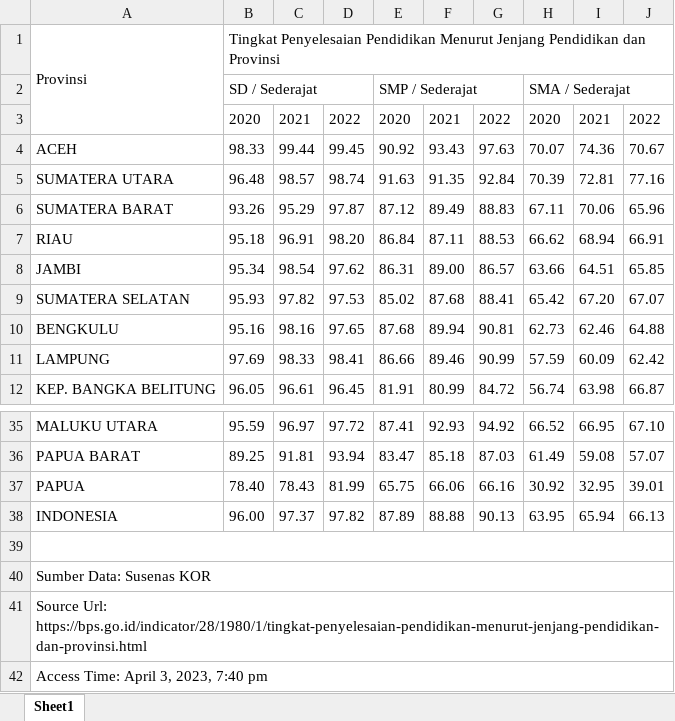
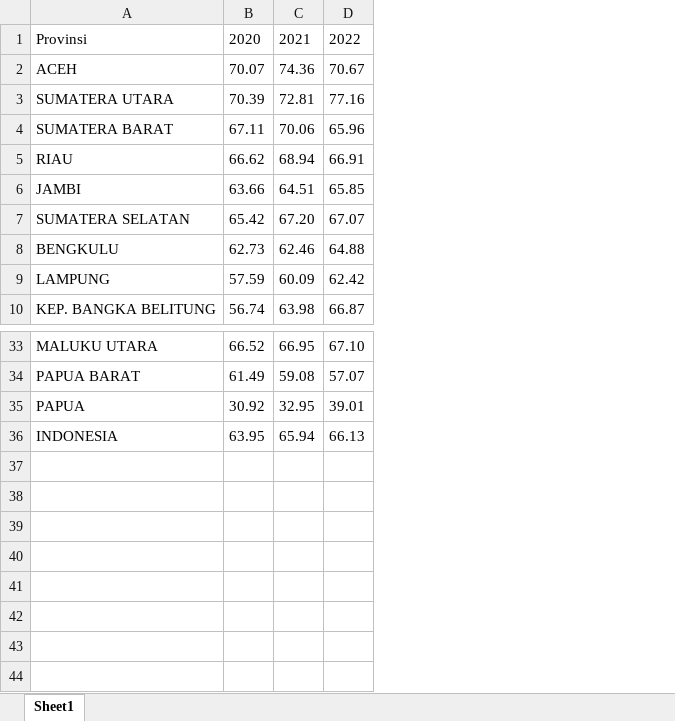
Before and after one commit to muarrikhyazka/education-figure-of-indonesia, an Excel workbook: data/Tingkat Penyelesaian Pendidikan Menurut Jenjang Pendidikan dan Provinsi.xlsx, sheet Sheet1, drawn as a sheet; only a part is shown, gaps mark what is left out; values as stored, in another font and other column widths than the file's, no borders; removed rows and columns are numbered as before the commit, all else as after; the diff names each change by its address in the sheet, - before the commit and + after, or states it on an @@ line.

```diff
--- a/data/Tingkat Penyelesaian Pendidikan Menurut Jenjang Pendidikan dan Provinsi.xlsx (sheet Sheet1)
+++ b/data/Tingkat Penyelesaian Pendidikan Menurut Jenjang Pendidikan dan Provinsi.xlsx (sheet Sheet1)
-column B, rows 3-12: 2020 | 98.33 | 96.48 | 93.26 | 95.18 | 95.34 | 95.93 | 95.16 | 97.69 | 96.05; rows 35-38: 95.59 | 89.25 | 78.40 | 96.00
-column C, rows 3-12: 2021 | 99.44 | 98.57 | 95.29 | 96.91 | 98.54 | 97.82 | 98.16 | 98.33 | 96.61; rows 35-38: 96.97 | 91.81 | 78.43 | 97.37
-column D, rows 3-12: 2022 | 99.45 | 98.74 | 97.87 | 98.20 | 97.62 | 97.53 | 97.65 | 98.41 | 96.45; rows 35-38: 97.72 | 93.94 | 81.99 | 97.82
-column E, rows 3-12: 2020 | 90.92 | 91.63 | 87.12 | 86.84 | 86.31 | 85.02 | 87.68 | 86.66 | 81.91; rows 35-38: 87.41 | 83.47 | 65.75 | 87.89
-column F, rows 3-12: 2021 | 93.43 | 91.35 | 89.49 | 87.11 | 89.00 | 87.68 | 89.94 | 89.46 | 80.99; rows 35-38: 92.93 | 85.18 | 66.06 | 88.88
-column G, rows 3-12: 2022 | 97.63 | 92.84 | 88.83 | 88.53 | 86.57 | 88.41 | 90.81 | 90.99 | 84.72; rows 35-38: 94.92 | 87.03 | 66.16 | 90.13
-row 1: Provinsi | Tingkat Penyelesaian Pendidikan Menurut Jenjang Pendidikan dan Provinsi
-row 2:  | SD / Sederajat |  |  | SMP / Sederajat |  |  | SMA / Sederajat
-A1: (empty)
+A1: Provinsi
-row 39: (empty)
-row 40: Sumber Data: Susenas KOR
-row 41: Source Url: https://bps.go.id/indicator/28/1980/1/tingkat-penyelesaian-pendidikan-menurut-jenjang-pendidikan-dan-provinsi.html
-row 42: Access Time: April 3, 2023, 7:40 pm
```
Also changed, not shown: data/Angka Melek Huruf Penduduk Umur 15-59 Tahun Menurut Provinsi.xlsx, data/Data Guru Nasional - Dapodikdasmen.xlsx, 3 other files.
